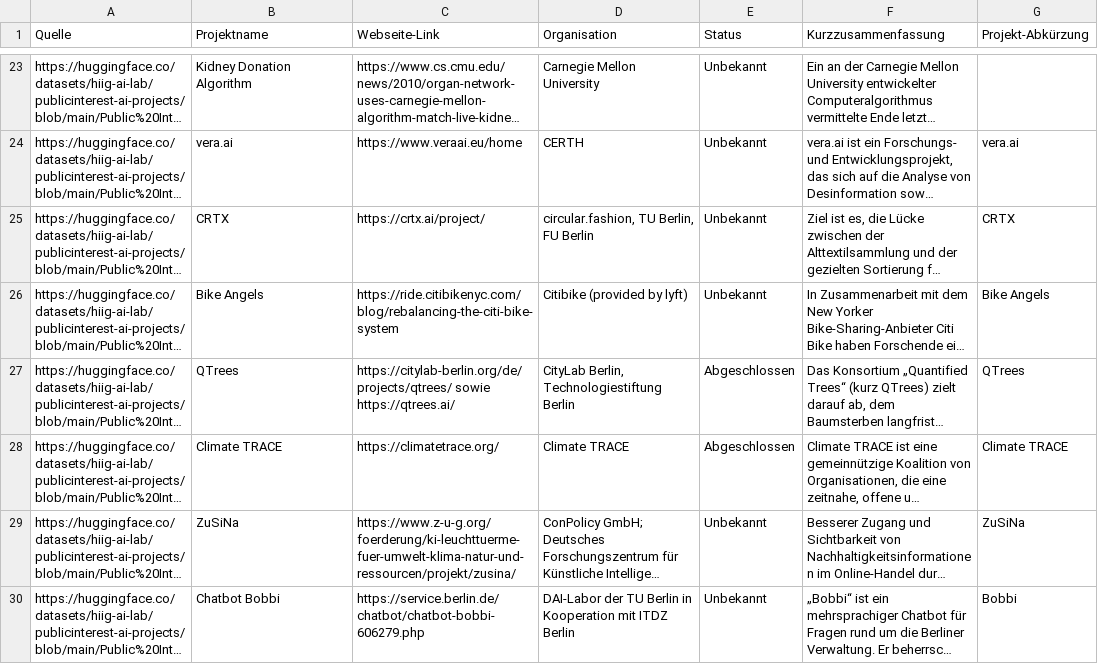
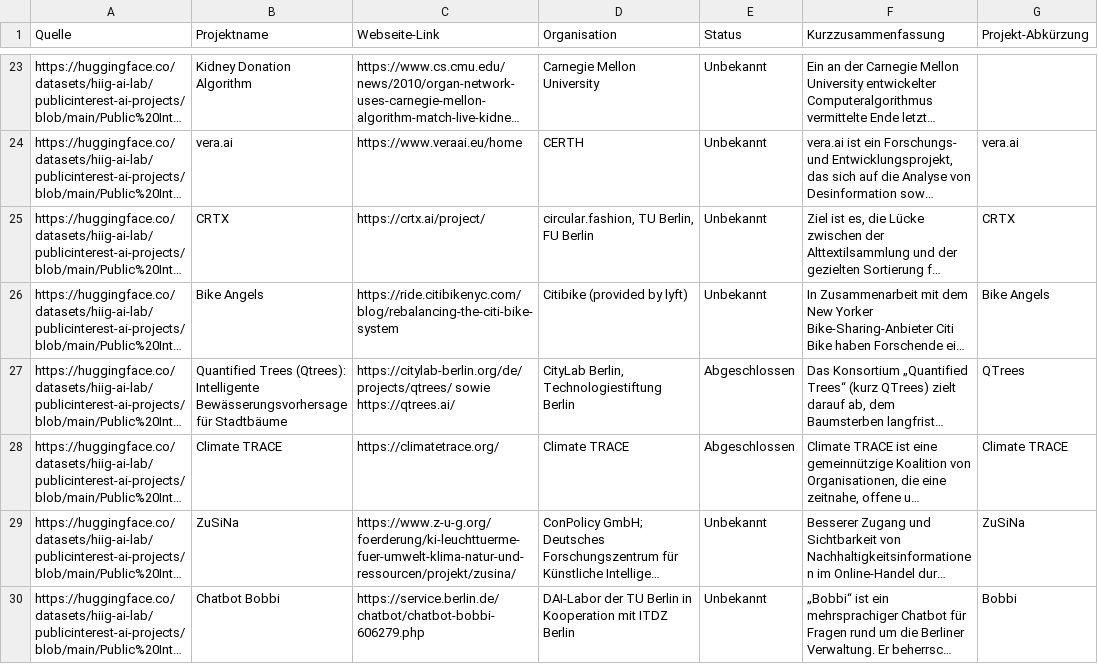
Before and after one commit to Caritas-Deutschland-Digitallabor/datenprojekte, a CSV file: project_code/Webscraping/PublicInterestAI/2026-04-15_PublicInterestAI-Projekte-via-Scraping_enriched.csv, drawn as a sheet; only a part is shown, gaps mark what is left out; long unchanged cells end in …; the diff names each change by its address in the sheet, - before the commit and + after, or states it on an @@ line.

Commit message:
Rename PubllicInterestAI project to exactly match project name as sourced CityLab project name

```diff
--- a/project_code/Webscraping/PublicInterestAI/2026-04-15_PublicInterestAI-Projekte-via-Scraping_enriched.csv
+++ b/project_code/Webscraping/PublicInterestAI/2026-04-15_PublicInterestAI-Projekte-via-Scraping_enriched.csv
-B27 (Projektname): QTrees
+B27 (Projektname): Quantified Trees (Qtrees): Intelligente Bewässerungsvorhersage für Stadtbäume
```
